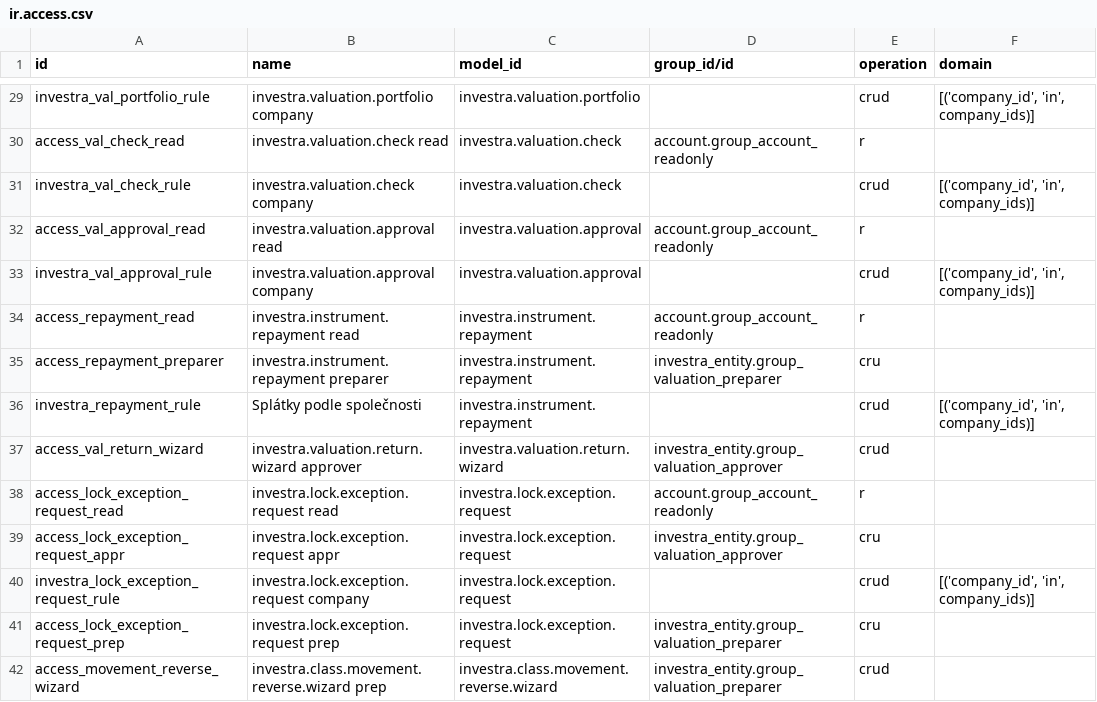
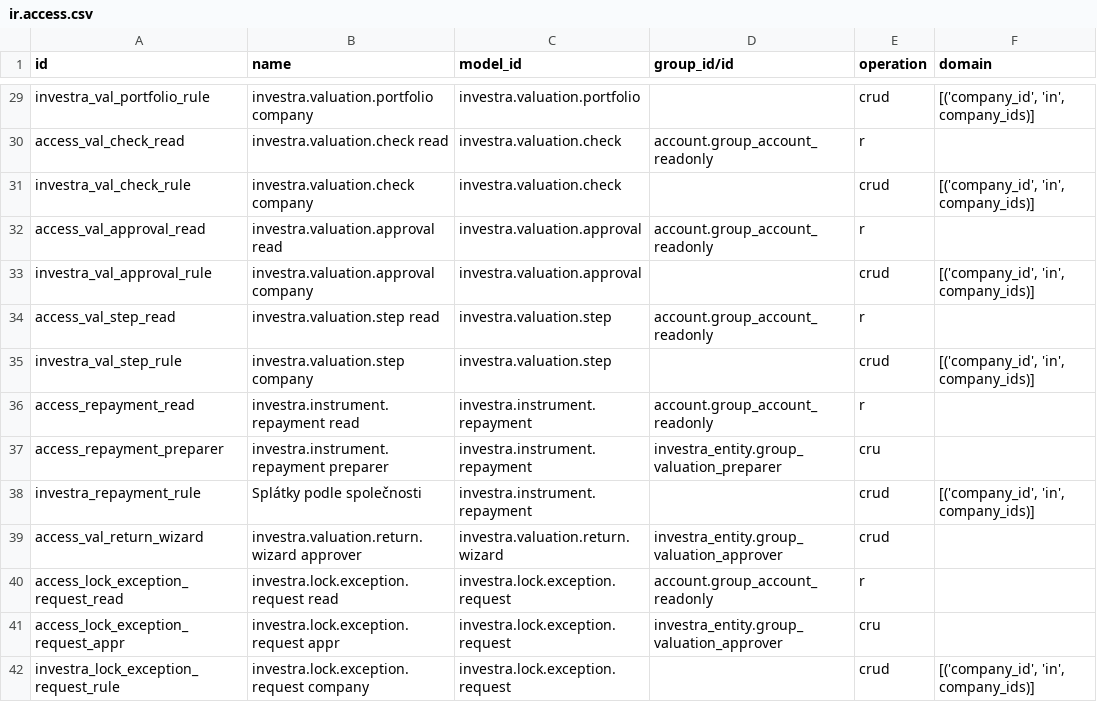
Before and after one commit to martinzima-gh/Odoo, a CSV file: addons/custom/investra_nav/security/ir.access.csv, drawn as a sheet; only a part is shown, gaps mark what is left out; the shorter side is filled out with more unchanged rows; the diff names each change by its address in the sheet, - before the commit and + after, or states it on an @@ line.

```diff
--- a/addons/custom/investra_nav/security/ir.access.csv
+++ b/addons/custom/investra_nav/security/ir.access.csv
+row 34: access_val_step_read | investra.valuation.step read | investra.valuation.step | account.group_account_readonly | r
+row 35: investra_val_step_rule | investra.valuation.step company | investra.valuation.step |  | crud | [('company_id', 'in', company_ids)]
```
Also changed, not shown: 6 other files.
